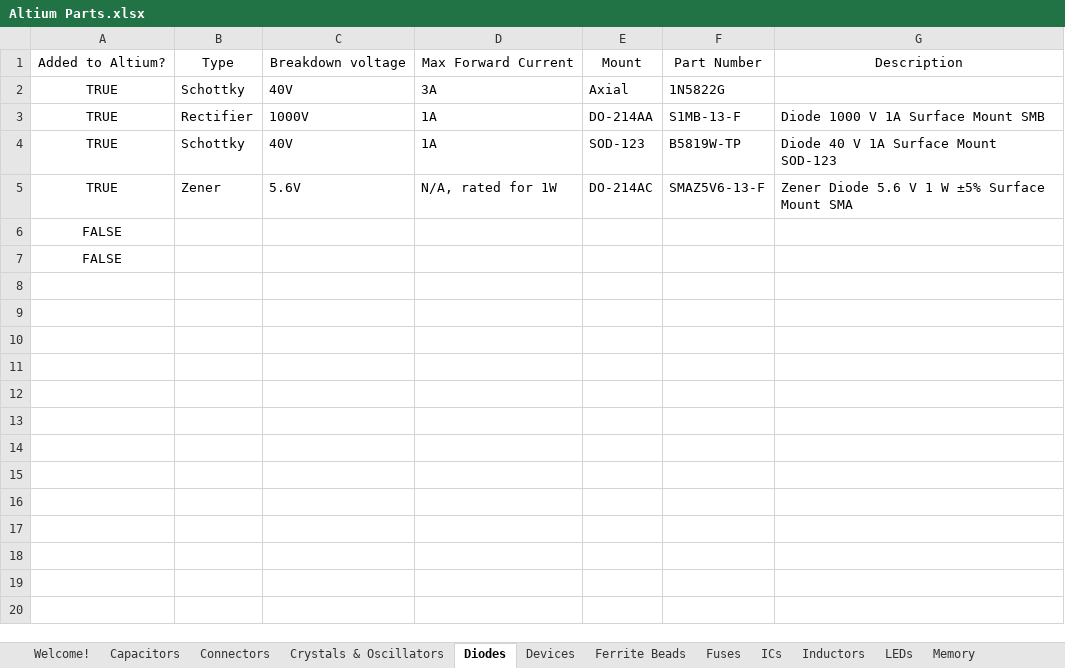
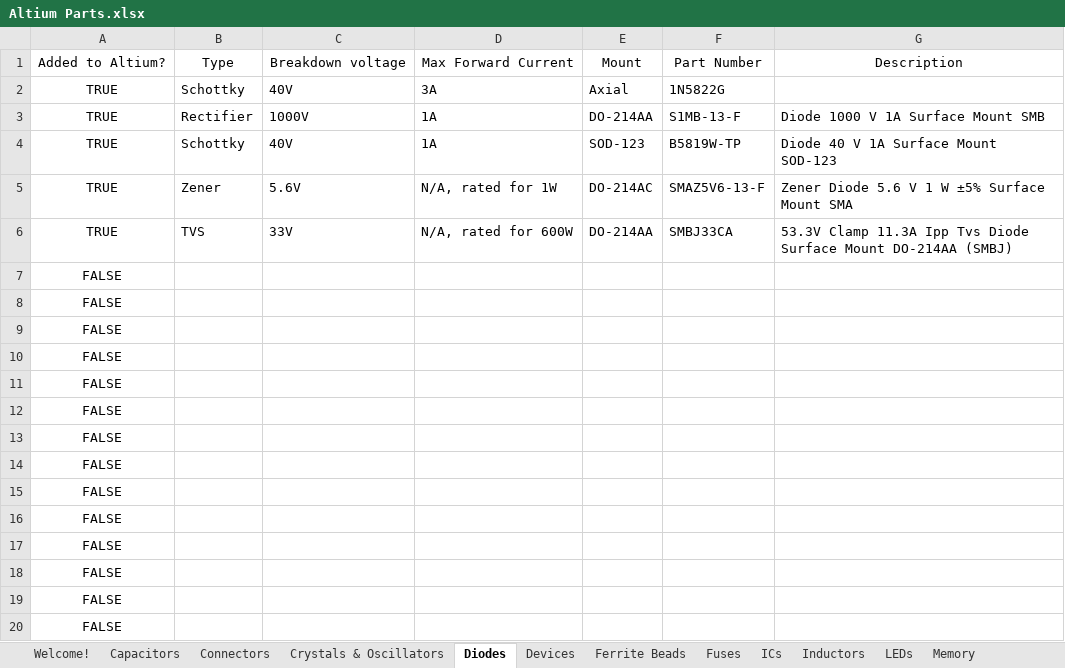
Before and after one commit to uf-mil-electrical/MIL-Altium, an Excel workbook: Altium Parts.xlsx, sheet Diodes, drawn as a sheet; values as stored, in another font and other column widths than the file's, no borders; table styles not drawn; the diff names each change by its address in the sheet, - before the commit and + after, or states it on an @@ line.

```diff
--- a/Altium Parts.xlsx (sheet Diodes)
+++ b/Altium Parts.xlsx (sheet Diodes)
+row 6: TRUE | TVS | 33V | N/A, rated for 600W | DO-214AA | SMBJ33CA | 53.3V Clamp 11.3A Ipp Tvs Diode Surface Mount DO-214AA (SMBJ)
+row 7: FALSE
+row 8: FALSE
+row 9: FALSE
+row 10: FALSE
+row 11: FALSE
+row 12: FALSE
+row 13: FALSE
+row 14: FALSE
+row 15: FALSE
+row 16: FALSE
+row 17: FALSE
+row 18: FALSE
```
Also changed, not shown: sheet Resistors, sheet ICs, formulas that keep their value, 9 other files.
